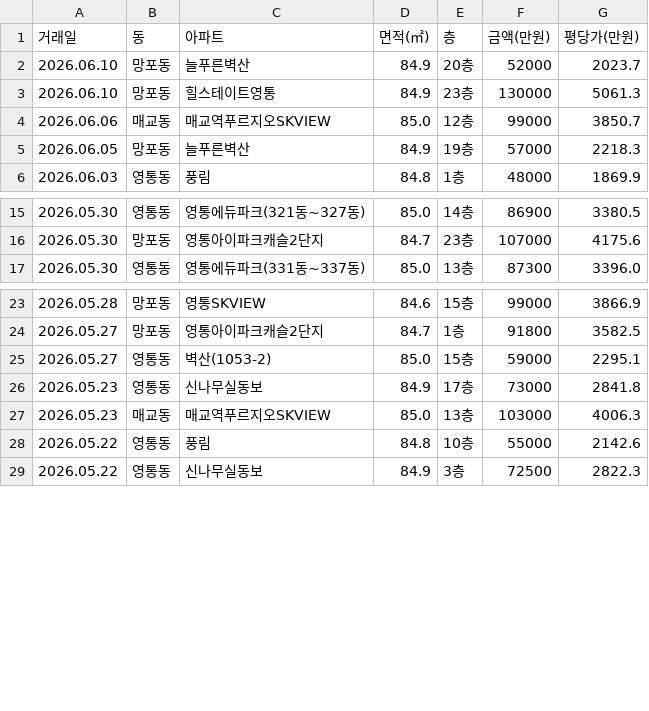
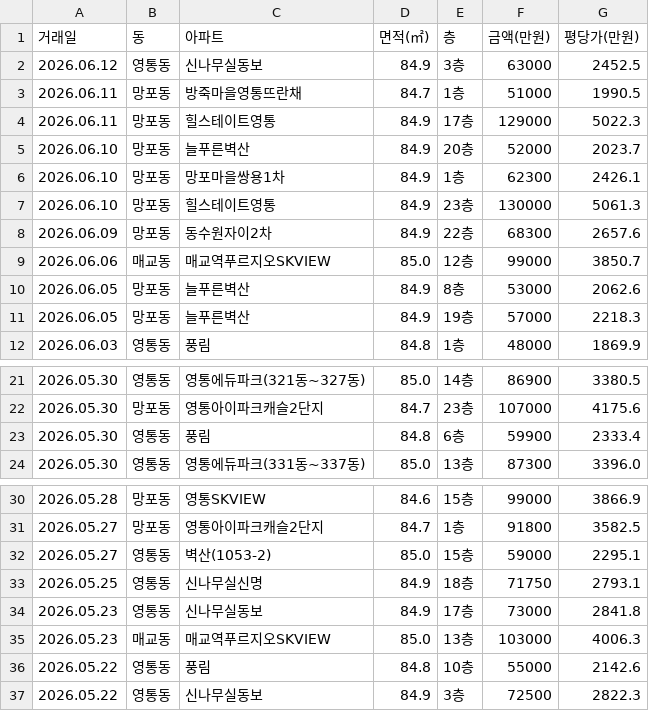
Before and after one commit to gamechris98-sketch/suwon-real-estate, a CSV file: suwon_real_estate.csv, drawn as a sheet; only a part is shown, gaps mark what is left out; the diff names each change by its address in the sheet, - before the commit and + after, or states it on an @@ line.

```diff
--- a/suwon_real_estate.csv
+++ b/suwon_real_estate.csv
+row 2: 2026.06.12 | 영통동 | 신나무실동보 | 84.9 | 3층 | 63000 | 2452.5
+row 3: 2026.06.11 | 망포동 | 방죽마을영통뜨란채 | 84.7 | 1층 | 51000 | 1990.5
+row 4: 2026.06.11 | 망포동 | 힐스테이트영통 | 84.9 | 17층 | 129000 | 5022.3
+row 6: 2026.06.10 | 망포동 | 망포마을쌍용1차 | 84.9 | 1층 | 62300 | 2426.1
+row 8: 2026.06.09 | 망포동 | 동수원자이2차 | 84.9 | 22층 | 68300 | 2657.6
+row 10: 2026.06.05 | 망포동 | 늘푸른벽산 | 84.9 | 8층 | 53000 | 2062.6
+row 23: 2026.05.30 | 영통동 | 풍림 | 84.8 | 6층 | 59900 | 2333.4
+row 33: 2026.05.25 | 영통동 | 신나무실신명 | 84.9 | 18층 | 71750 | 2793.1
```
Also changed, not shown: 1 other file.
